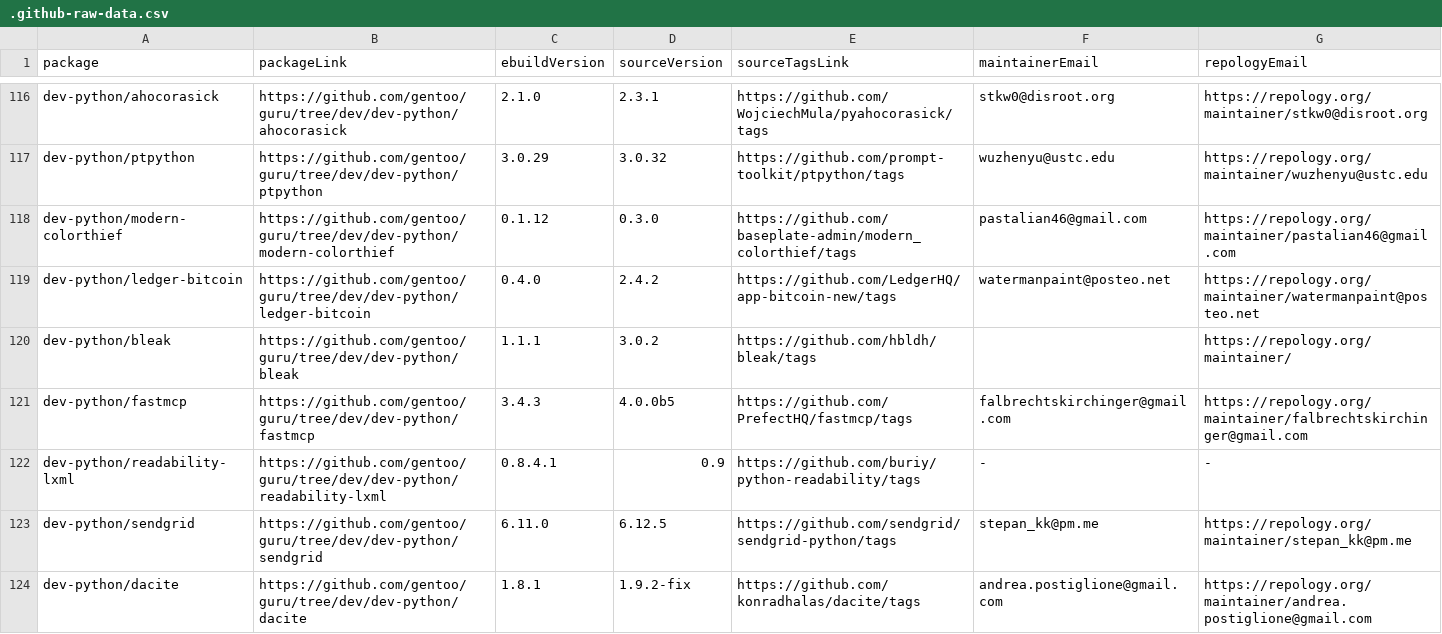
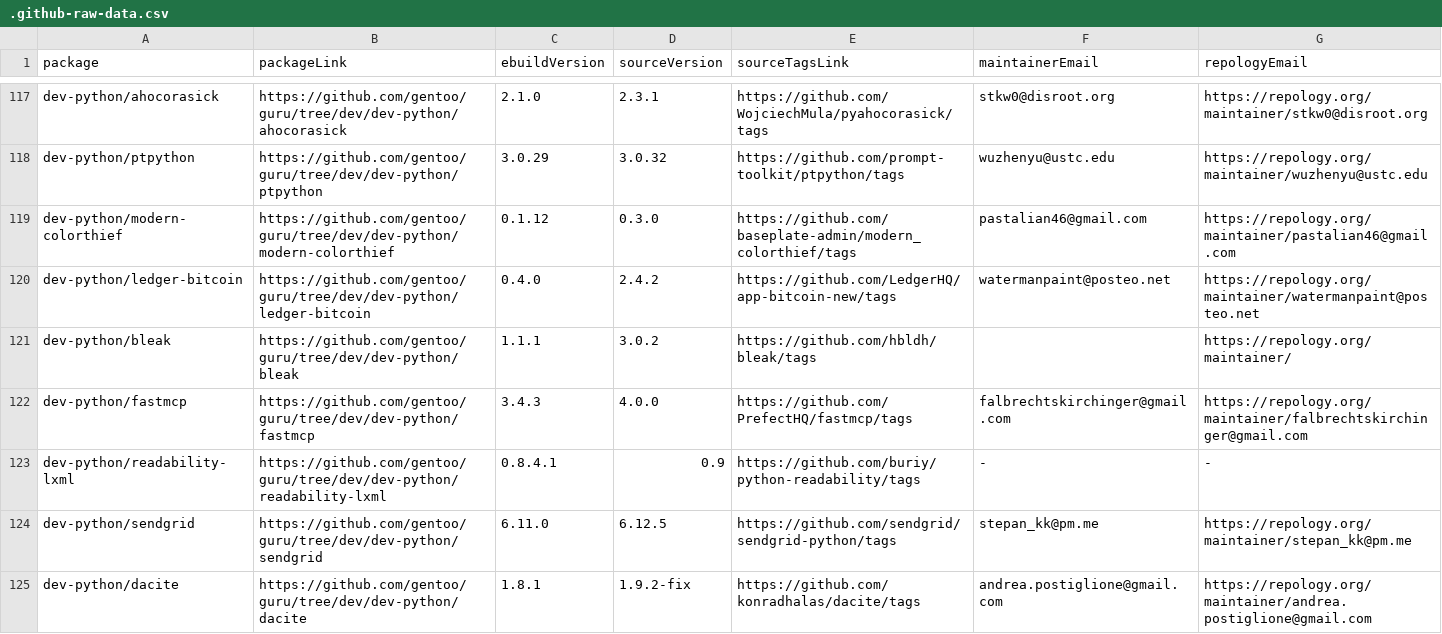
Before and after one commit to ingenarel/gentoo-hit-list, a CSV file: .github-raw-data.csv, drawn as a sheet; only a part is shown, gaps mark what is left out; the diff covers the shown part only.

```diff
--- a/.github-raw-data.csv
+++ b/.github-raw-data.csv
@@ -120,3 +121,3 @@ dev-python/ledger-bitcoin,https://github.com/gentoo/guru/tree/dev/dev-python/led
 dev-python/bleak,https://github.com/gentoo/guru/tree/dev/dev-python/bleak,1.1.1,3.0.2,https://github.com/hbldh/bleak/tags,,https://repology.org/maintainer/
-dev-python/fastmcp,https://github.com/gentoo/guru/tree/dev/dev-python/fastmcp,3.4.3,4.0.0b5,https://github.com/PrefectHQ/fastmcp/tags,falbrechtskirchinger@gmail.com,https://repology.org/maintainer/falbrechtskirchinger@gmail.com
+dev-python/fastmcp,https://github.com/gentoo/guru/tree/dev/dev-python/fastmcp,3.4.3,4.0.0,https://github.com/PrefectHQ/fastmcp/tags,falbrechtskirchinger@gmail.com,https://repology.org/maintainer/falbrechtskirchinger@gmail.com
 dev-python/readability-lxml,https://github.com/gentoo/guru/tree/dev/dev-python/readability-lxml,0.8.4.1,0.9,https://github.com/buriy/python-readability/tags,-,-
```
Also changed, not shown: 9 added rows and 28 edited cells elsewhere in this file, .gitlab-raw-data.csv, 1 other file.
